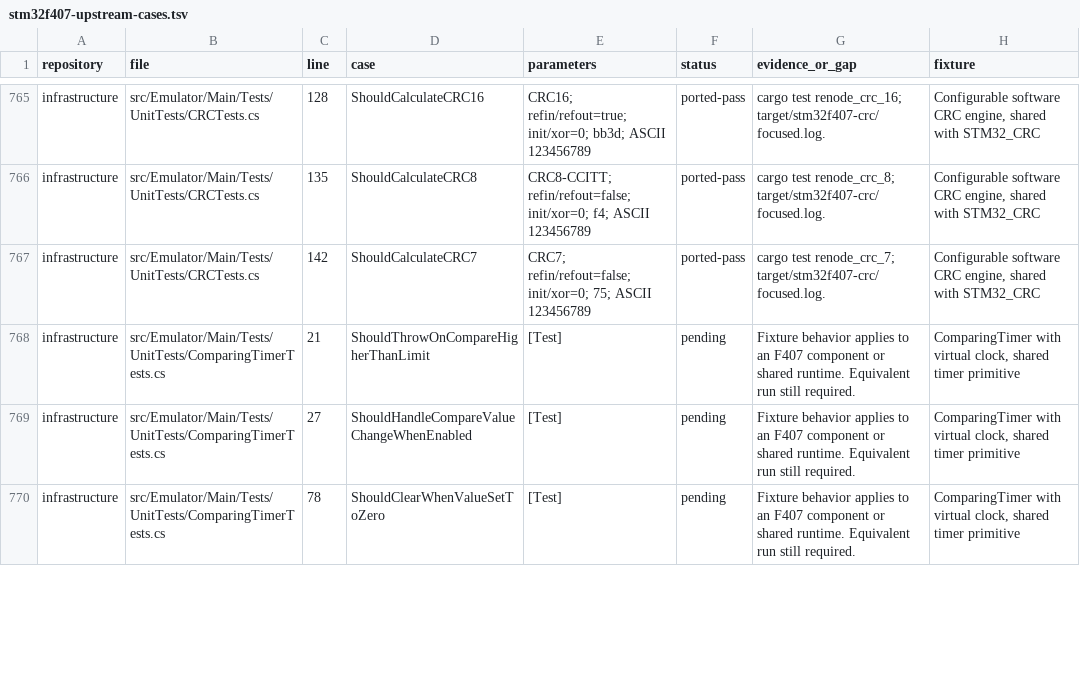
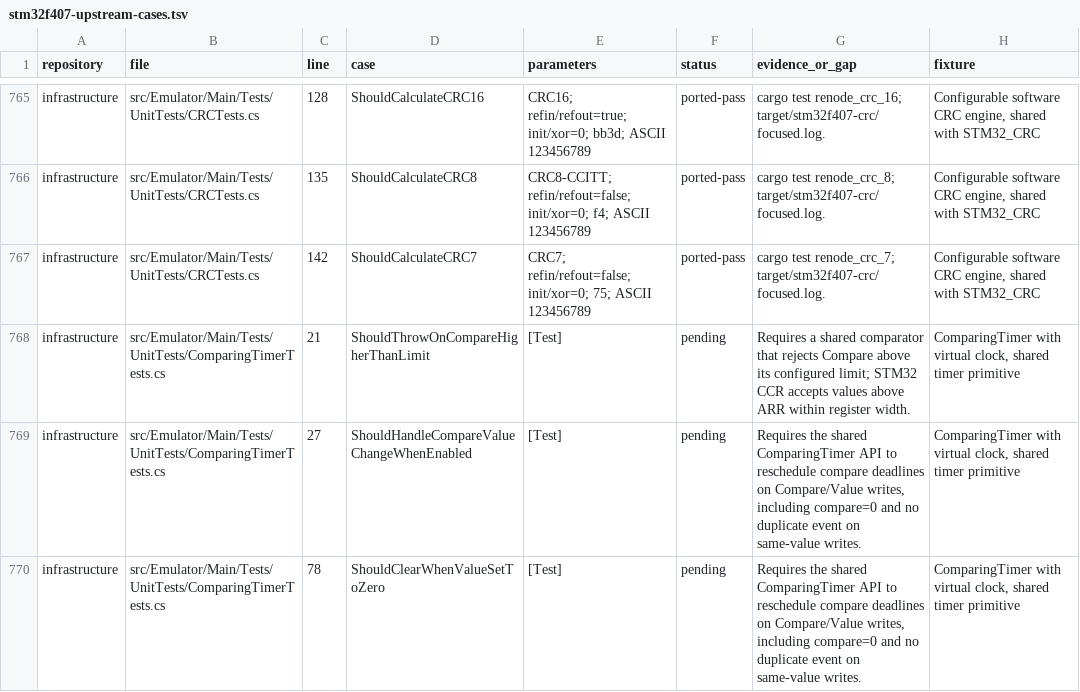
Before and after one commit to Koukyosyumei/penv, a TSV file: docs/stm32f407-upstream-cases.tsv, drawn as a sheet; only a part is shown, gaps mark what is left out; the diff covers the shown part only.

```diff
--- a/docs/stm32f407-upstream-cases.tsv
+++ b/docs/stm32f407-upstream-cases.tsv
@@ -767,4 +767,4 @@ infrastructure	src/Emulator/Main/Tests/UnitTests/CRCTests.cs	135	ShouldCalculate
 infrastructure	src/Emulator/Main/Tests/UnitTests/CRCTests.cs	142	ShouldCalculateCRC7	CRC7; refin/refout=false; init/xor=0; 75; ASCII 123456789	ported-pass	cargo test renode_crc_7; target/stm32f407-crc/focused.log.	Configurable software CRC engine, shared with STM32_CRC
-infrastructure	src/Emulator/Main/Tests/UnitTests/ComparingTimerTests.cs	21	ShouldThrowOnCompareHigherThanLimit	[Test]	pending	Fixture behavior applies to an F407 component or shared runtime. Equivalent run still required.	ComparingTimer with virtual clock, shared timer primitive
-infrastructure	src/Emulator/Main/Tests/UnitTests/ComparingTimerTests.cs	27	ShouldHandleCompareValueChangeWhenEnabled	[Test]	pending	Fixture behavior applies to an F407 component or shared runtime. Equivalent run still required.	ComparingTimer with virtual clock, shared timer primitive
-infrastructure	src/Emulator/Main/Tests/UnitTests/ComparingTimerTests.cs	78	ShouldClearWhenValueSetToZero	[Test]	pending	Fixture behavior applies to an F407 component or shared runtime. Equivalent run still required.	ComparingTimer with virtual clock, shared timer primitive
+infrastructure	src/Emulator/Main/Tests/UnitTests/ComparingTimerTests.cs	21	ShouldThrowOnCompareHigherThanLimit	[Test]	pending	Requires a shared comparator that rejects Compare above its configured limit; STM32 CCR accepts values above ARR within register width.	ComparingTimer with virtual clock, shared timer primitive
+infrastructure	src/Emulator/Main/Tests/UnitTests/ComparingTimerTests.cs	27	ShouldHandleCompareValueChangeWhenEnabled	[Test]	pending	Requires the shared ComparingTimer API to reschedule compare deadlines on Compare/Value writes, including compare=0 and no duplicate event on same-value writes.	ComparingTimer with virtual clock, shared timer primitive
+infrastructure	src/Emulator/Main/Tests/UnitTests/ComparingTimerTests.cs	78	ShouldClearWhenValueSetToZero	[Test]	pending	Requires the shared ComparingTimer API to reschedule compare deadlines on Compare/Value writes, including compare=0 and no duplicate event on same-value writes.	ComparingTimer with virtual clock, shared timer primitive
```
Also changed, not shown: 18 edited cells elsewhere in this file, 3 other files.
